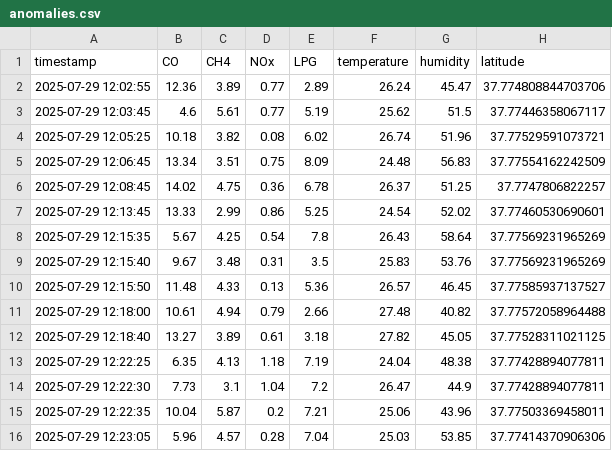
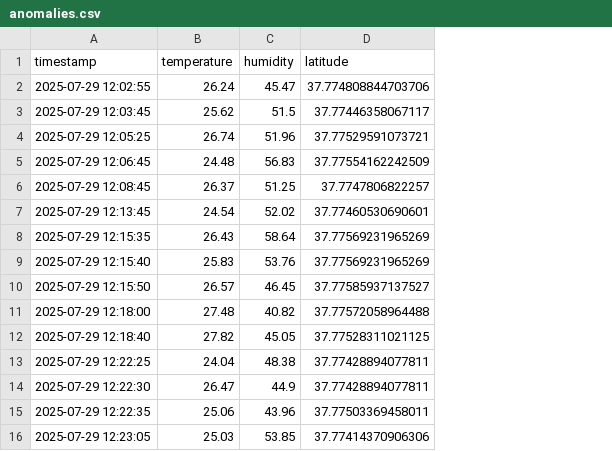
Before and after one commit to CodingNoodless/Drone-Sensor-Analysis, a CSV file: analysis_output/anomalies.csv, drawn as a sheet; only a part is shown; the diff names each change by its address in the sheet, - before the commit and + after, or states it on an @@ line.

Commit message:
Working Data Upload and Plot Generator

```diff
--- a/analysis_output/anomalies.csv
+++ b/analysis_output/anomalies.csv
-column B (CO), rows 2-16: 12.36 | 4.6 | 10.18 | 13.34 | 14.02 | 13.33 | 5.67 | 9.67 | 11.48 | 10.61 | 13.27 | 6.35 | 7.73 | 10.04 | 5.96
-column C (CH4), rows 2-16: 3.89 | 5.61 | 3.82 | 3.51 | 4.75 | 2.99 | 4.25 | 3.48 | 4.33 | 4.94 | 3.89 | 4.13 | 3.1 | 5.87 | 4.57
-column D (NOx), rows 2-16: 0.77 | 0.77 | 0.08 | 0.75 | 0.36 | 0.86 | 0.54 | 0.31 | 0.13 | 0.79 | 0.61 | 1.18 | 1.04 | 0.2 | 0.28
-column E (LPG), rows 2-16: 2.89 | 5.19 | 6.02 | 8.09 | 6.78 | 5.25 | 7.8 | 3.5 | 5.36 | 2.66 | 3.18 | 7.19 | 7.2 | 7.21 | 7.04
```
Also changed, not shown: 22 other files.
